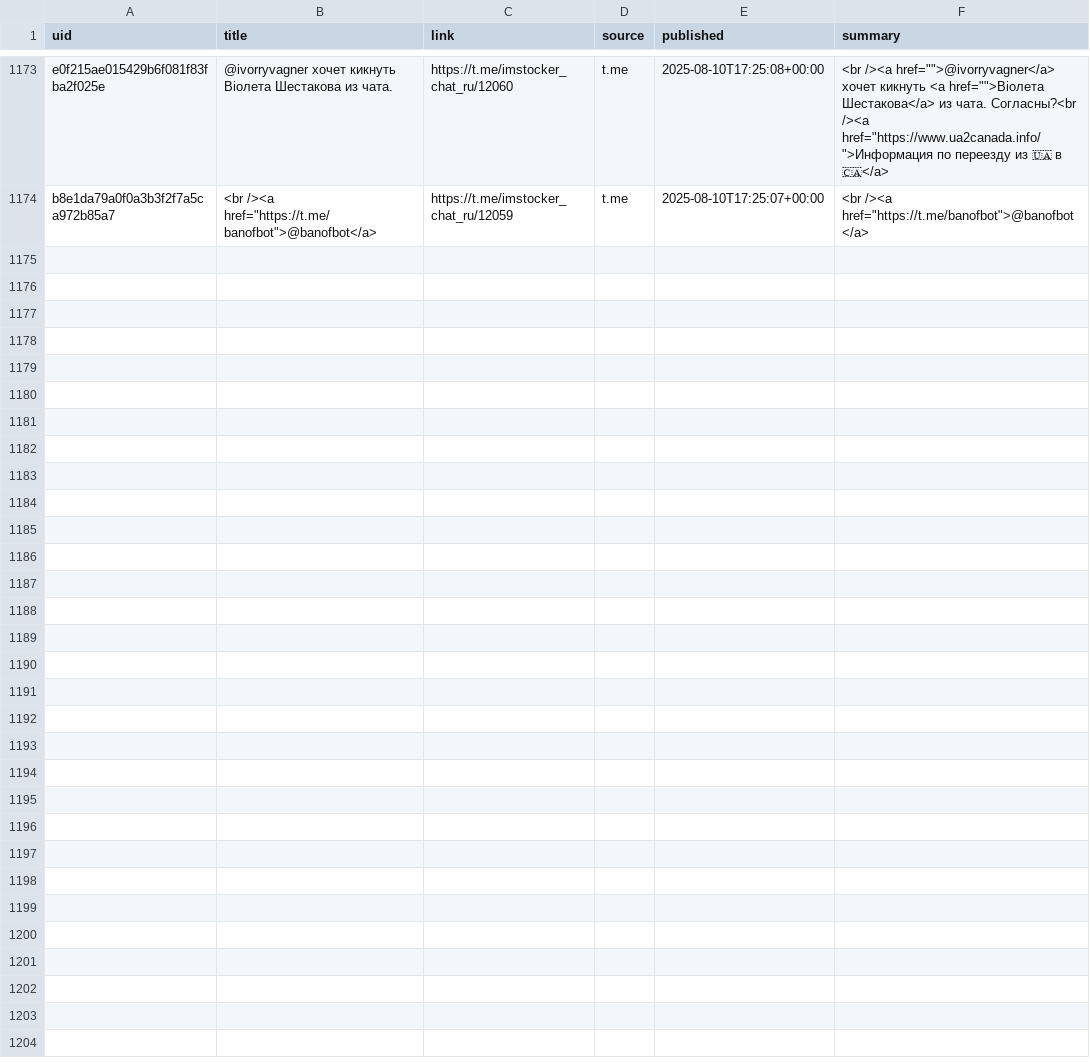
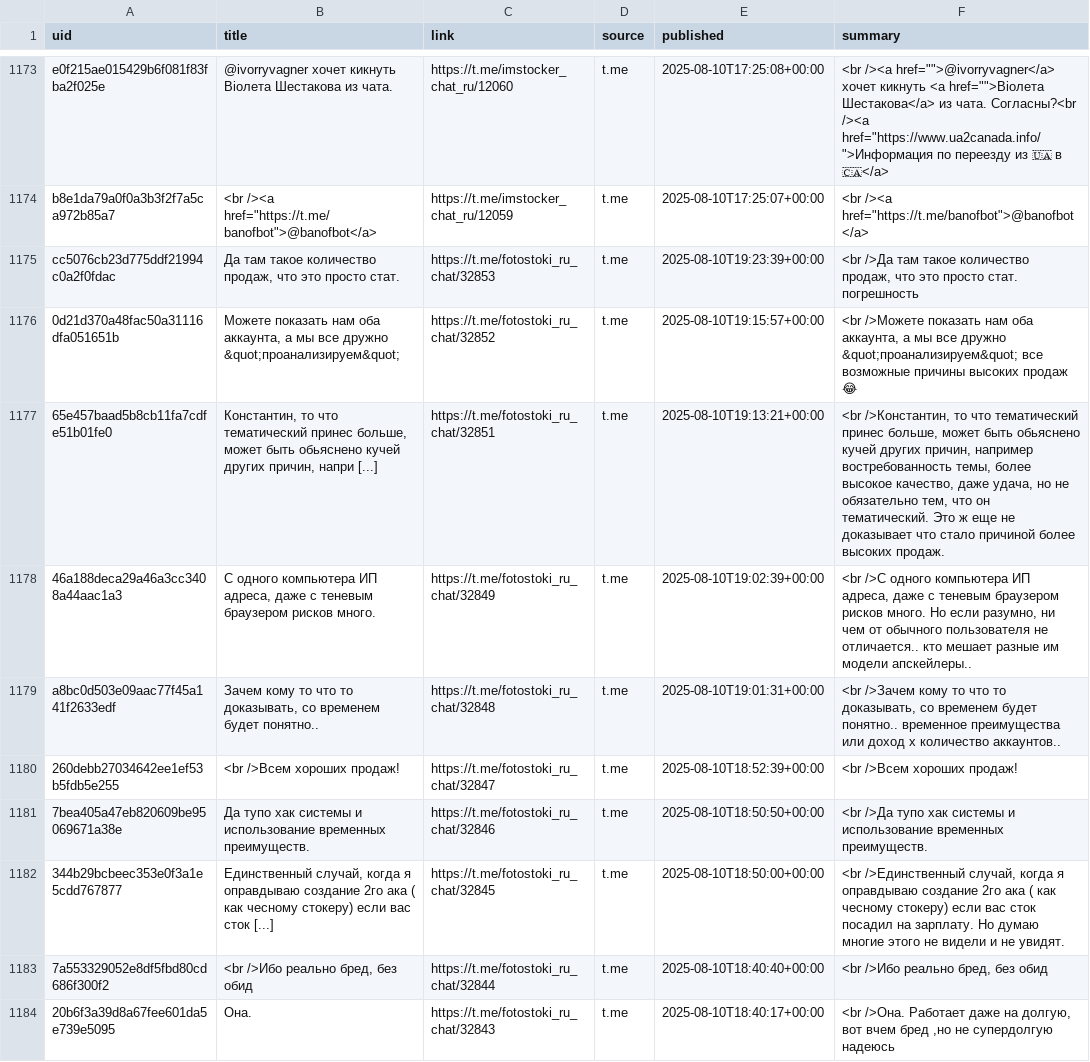
Before and after one commit to ViShark2882/niche-hub, a CSV file: data/catalog.csv, drawn as a sheet; only a part is shown, gaps mark what is left out.

Commit message:
update catalog

```diff
--- a/data/catalog.csv
+++ b/data/catalog.csv
@@ -1174 +1174,11 @@ e0f215ae015429b6f081f83fba2f025e,@ivorryvagner хочет кикнуть Віо
 b8e1da79a0f0a3b3f2f7a5ca972b85a7,"<br /><a href=""https://t.me/banofbot"">@banofbot</a>",https://t.me/imstocker_chat_ru/12059,t.me,2025-08-10T17:25:07+00:00,"<br /><a href=""https://t.me/banofbot"">@banofbot</a>"
+cc5076cb23d775ddf21994c0a2f0fdac,"Да там такое количество продаж, что это просто стат.",https://t.me/fotostoki_ru_chat/32853,t.me,2025-08-10T19:23:39+00:00,"<br />Да там такое количество продаж, что это просто стат. погрешность"
+0d21d370a48fac50a31116dfa051651b,"Можете показать нам оба аккаунта, а мы все дружно &quot;проанализируем&quot;",https://t.me/fotostoki_ru_chat/32852,t.me,2025-08-10T19:15:57+00:00,"<br />Можете показать нам оба аккаунта, а мы все дружно &quot;проанализируем&quot; все возможные причины высоких продаж 😂"
+65e457baad5b8cb11fa7cdfe51b01fe0,"Константин, то что тематический принес больше, может быть обьяснено кучей других причин, напри [...]",https://t.me/fotostoki_ru_chat/32851,t.me,2025-08-10T19:13:21+00:00,"<br />Константин, то что тематический принес больше, может быть обьяснено кучей других причин, например востребованность темы, более высокое качество, даже удача, но не обязательно тем, что он тематический. Это ж еще не доказывает что стало причиной более высоких продаж."
+46a188deca29a46a3cc3408a44aac1a3,"С одного компьютера ИП адреса, даже с теневым браузером рисков много.",https://t.me/fotostoki_ru_chat/32849,t.me,2025-08-10T19:02:39+00:00,"<br />С одного компьютера ИП адреса, даже с теневым браузером рисков много. Но если разумно, ни чем от обычного пользователя не отличается.. кто мешает разные им модели апскейлеры.."
+a8bc0d503e09aac77f45a141f2633edf,"Зачем кому то что то доказывать, со временем будет понятно..",https://t.me/fotostoki_ru_chat/32848,t.me,2025-08-10T19:01:31+00:00,"<br />Зачем кому то что то доказывать, со временем будет понятно.. временное преимущества или доход х количество аккаунтов.."
+260debb27034642ee1ef53b5fdb5e255,<br />Всем хороших продаж!,https://t.me/fotostoki_ru_chat/32847,t.me,2025-08-10T18:52:39+00:00,<br />Всем хороших продаж!
+7bea405a47eb820609be95069671a38e,Да тупо хак системы и использование временных преимуществ.,https://t.me/fotostoki_ru_chat/32846,t.me,2025-08-10T18:50:50+00:00,<br />Да тупо хак системы и использование временных преимуществ.
+344b29bcbeec353e0f3a1e5cdd767877,"Единственный случай, когда я оправдываю создание 2го ака ( как чесному стокеру) если вас сток  [...]",https://t.me/fotostoki_ru_chat/32845,t.me,2025-08-10T18:50:00+00:00,"<br />Единственный случай, когда я оправдываю создание 2го ака ( как чесному стокеру) если вас сток посадил на зарплату. Но думаю многие этого не видели и не увидят."
+7a553329052e8df5fbd80cd686f300f2,"<br />Ибо реально бред, без обид",https://t.me/fotostoki_ru_chat/32844,t.me,2025-08-10T18:40:40+00:00,"<br />Ибо реально бред, без обид"
+20b6f3a39d8a67fee601da5e739e5095,Она.,https://t.me/fotostoki_ru_chat/32843,t.me,2025-08-10T18:40:17+00:00,"<br />Она. Работает даже на долгую, вот вчем бред ,но не супердолгую надеюсь"
```
